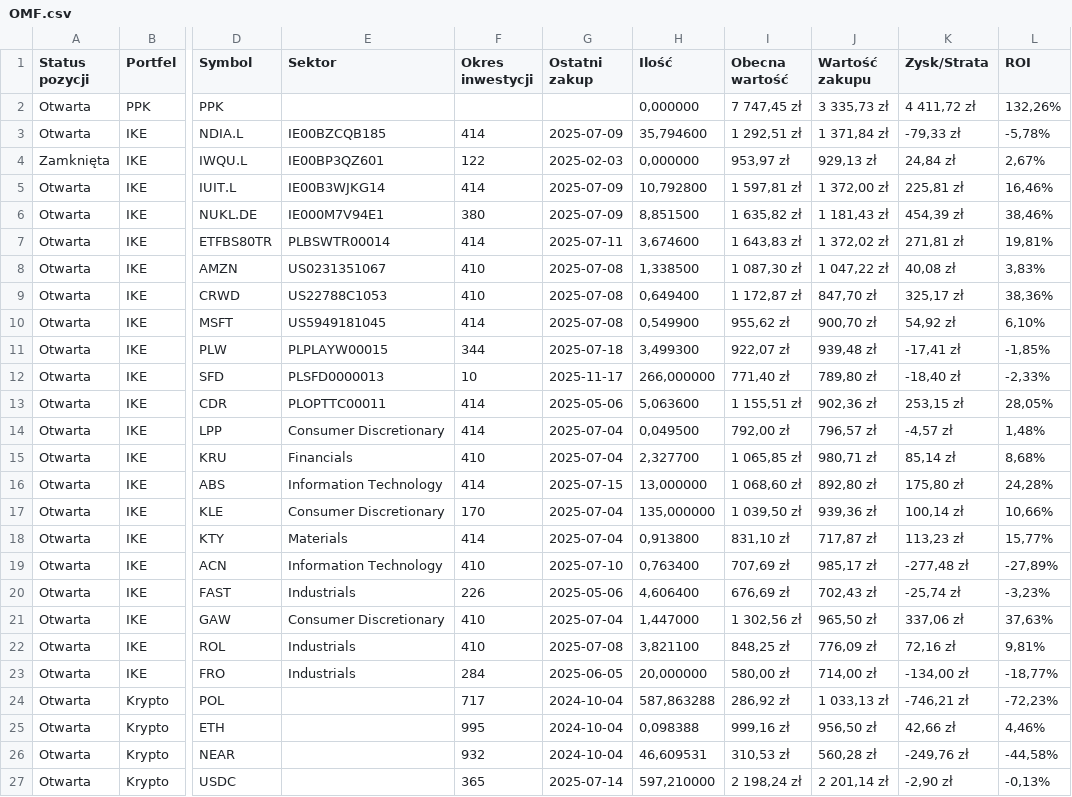
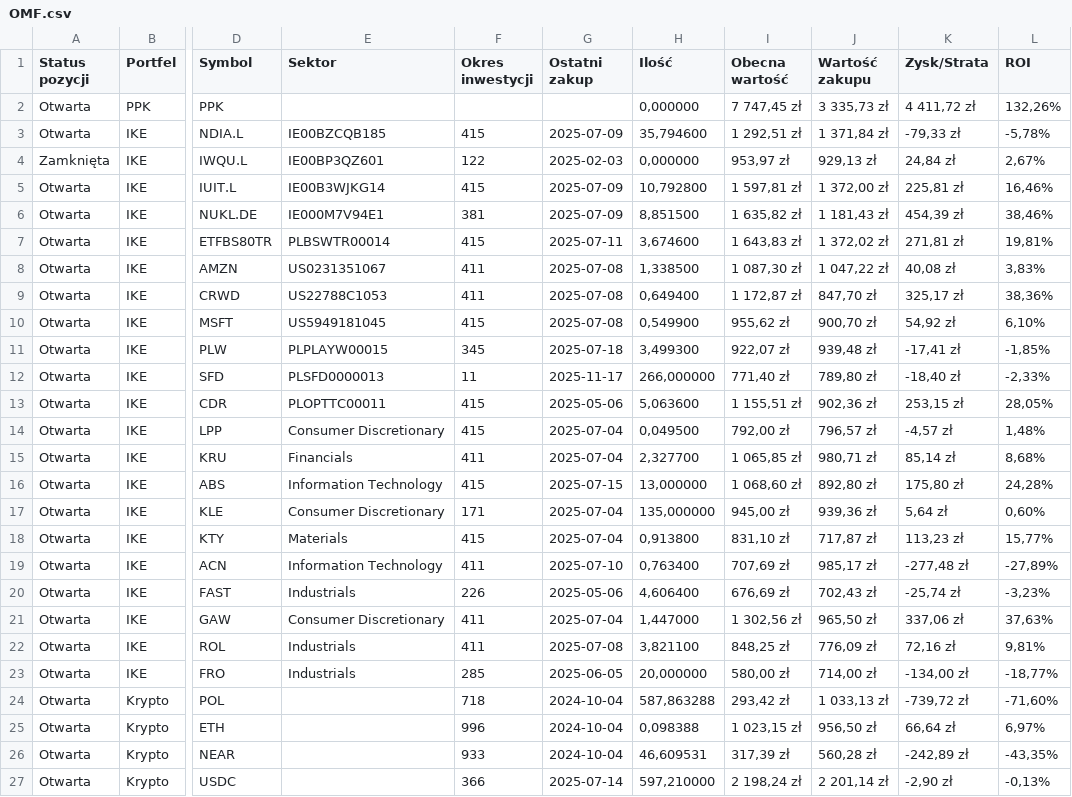
Before and after one commit to nemagemo/Portfolio, a CSV file: CSV/OMF.csv, drawn as a sheet; only a part is shown, gaps mark what is left out; the diff covers the shown part only; the diff names each change by its address in the sheet, - before the commit and + after, or states it on an @@ line.

```diff
--- a/CSV/OMF.csv
+++ b/CSV/OMF.csv
-F3 (Okres inwestycji): 414
+F3 (Okres inwestycji): 415
-F5 (Okres inwestycji): 414
+F5 (Okres inwestycji): 415
-F6 (Okres inwestycji): 380
+F6 (Okres inwestycji): 381
-F7 (Okres inwestycji): 414
+F7 (Okres inwestycji): 415
-F8:F9 (Okres inwestycji): 410
+F8:F9 (Okres inwestycji): 411
-F10 (Okres inwestycji): 414
+F10 (Okres inwestycji): 415
-F11 (Okres inwestycji): 344
+F11 (Okres inwestycji): 345
-F12 (Okres inwestycji): 10
+F12 (Okres inwestycji): 11
-F13:F14 (Okres inwestycji): 414
+F13:F14 (Okres inwestycji): 415
-F15 (Okres inwestycji): 410
+F15 (Okres inwestycji): 411
-F16 (Okres inwestycji): 414
+F16 (Okres inwestycji): 415
-F17 (Okres inwestycji): 170
+F17 (Okres inwestycji): 171
-I17 (Obecna wartość): 1 039,50 zł
+I17 (Obecna wartość): 945,00 zł
-K17 (Zysk/Strata): 100,14 zł
+K17 (Zysk/Strata): 5,64 zł
-L17 (ROI): 10,66%
+L17 (ROI): 0,60%
-F18 (Okres inwestycji): 414
+F18 (Okres inwestycji): 415
-F19 (Okres inwestycji): 410
+F19 (Okres inwestycji): 411
-F21:F22 (Okres inwestycji): 410
+F21:F22 (Okres inwestycji): 411
-F23 (Okres inwestycji): 284
+F23 (Okres inwestycji): 285
-F24 (Okres inwestycji): 717
+F24 (Okres inwestycji): 718
-I24 (Obecna wartość): 286,92 zł
+I24 (Obecna wartość): 293,42 zł
-K24 (Zysk/Strata): -746,21 zł
+K24 (Zysk/Strata): -739,72 zł
-L24 (ROI): -72,23%
+L24 (ROI): -71,60%
-F25 (Okres inwestycji): 995
+F25 (Okres inwestycji): 996
-I25 (Obecna wartość): 999,16 zł
+I25 (Obecna wartość): 1 023,15 zł
-K25 (Zysk/Strata): 42,66 zł
+K25 (Zysk/Strata): 66,64 zł
-L25 (ROI): 4,46%
+L25 (ROI): 6,97%
-F26 (Okres inwestycji): 932
+F26 (Okres inwestycji): 933
-I26 (Obecna wartość): 310,53 zł
+I26 (Obecna wartość): 317,39 zł
-K26 (Zysk/Strata): -249,76 zł
+K26 (Zysk/Strata): -242,89 zł
-L26 (ROI): -44,58%
+L26 (ROI): -43,35%
-F27 (Okres inwestycji): 365
+F27 (Okres inwestycji): 366
```
Also changed, not shown: 99 edited cells elsewhere in this file, CSV/IKE.csv, CSV/Krypto.csv, 3 other files.
